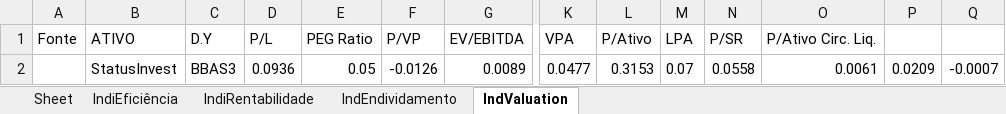
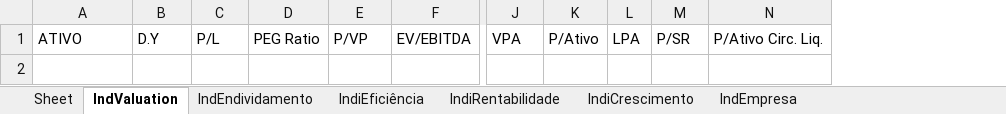
Before and after one commit to puzzoviodev/pyFundamentus-mainBKP, an Excel workbook: StatusInvest.xlsx, sheet IndValuation, drawn as a sheet; only a part is shown, gaps mark what is left out; values as stored, in another font and other column widths than the file's, no borders; rows hold the shown columns only; the diff names each change by its address in the sheet, - before the commit and + after, or states it on an @@ line.

```diff
--- a/StatusInvest.xlsx (sheet IndValuation)
+++ b/StatusInvest.xlsx (sheet IndValuation)
+sheet tab: IndiCrescimento
+sheet tab: IndEmpresa
@@ sheet tab order changed: Sheet | IndValuation | IndEndividamento | IndiEficiência | IndiRentabilidade | IndiCrescimento | IndEmpresa @@
-column A, row 1: Fonte
-column P, empty
-column Q, empty
-row 2:  | StatusInvest | BBAS3 | 0.0936 | 0.05 | -0.0126 | 0.0089 | 0.0477 | 0.3153 | 0.07 | 0.0558 | 0.0061 | 0.0209 | -0.0007
```
Also changed, not shown: sheet IndEndividamento, sheet IndiEficiência, sheet IndiRentabilidade, StatusInvest2.xlsx, stocks_data.xlsx, 5 other files.
